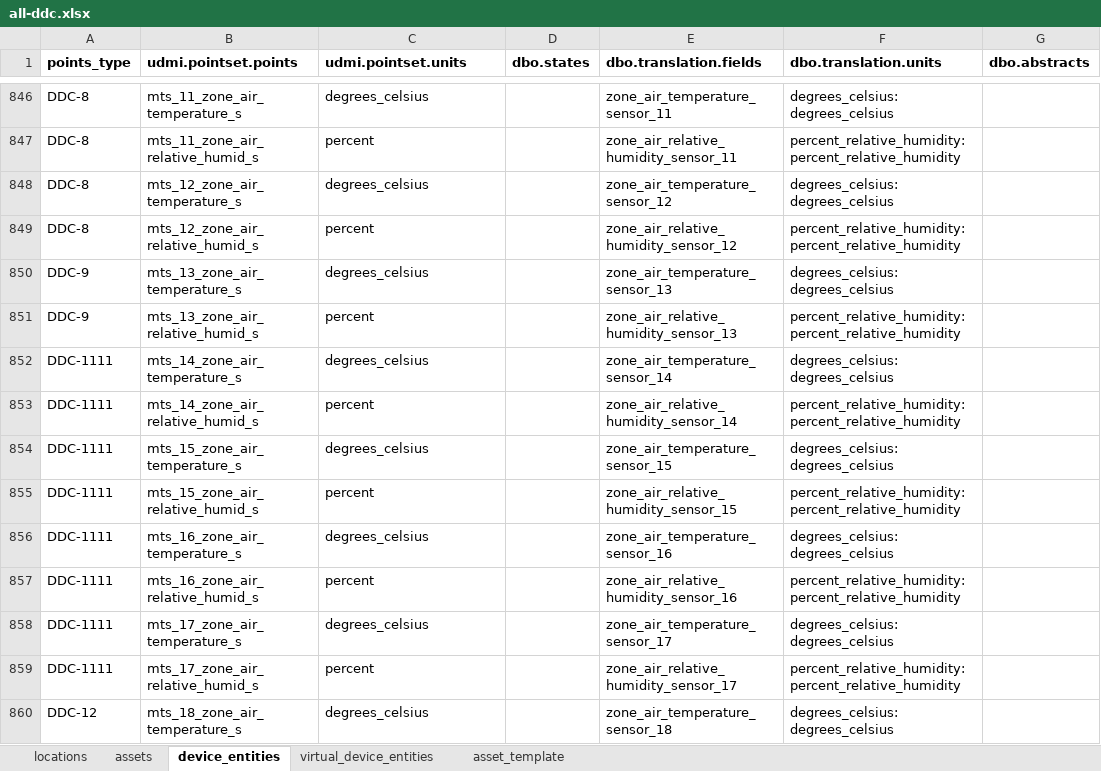
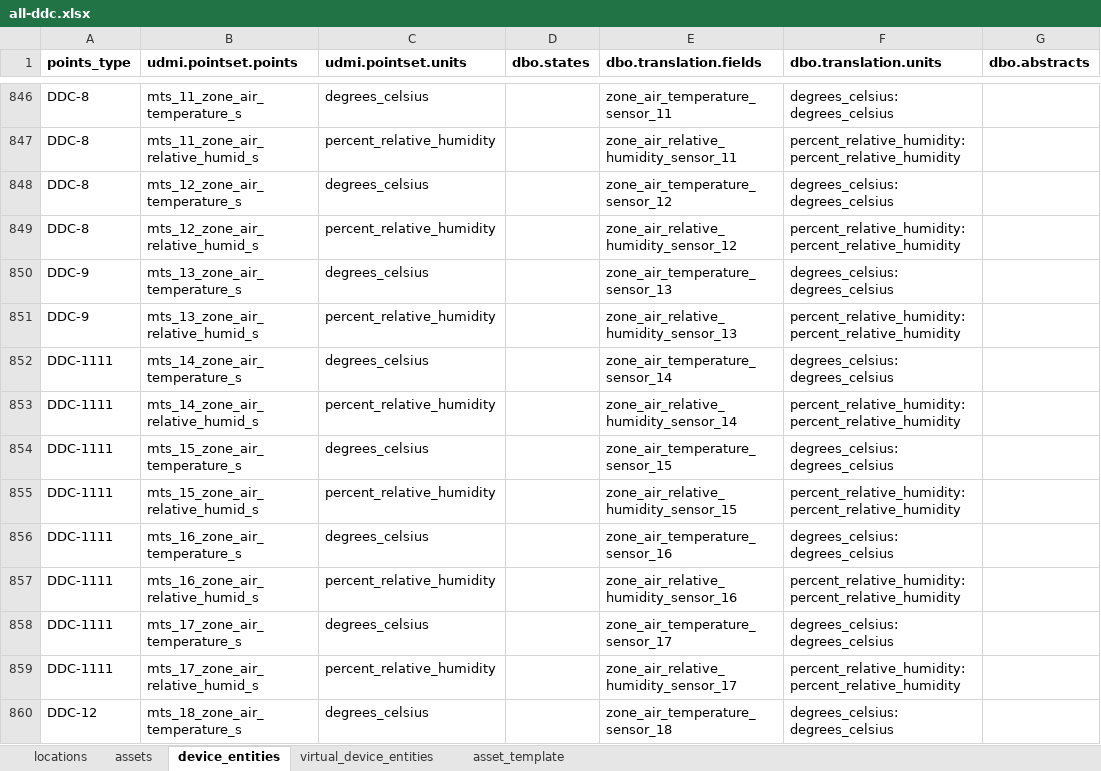
Before and after one commit to darshanjain12/KYOTO-W-BOS, an Excel workbook: YAML-CREATION/ALL-DDC/all-ddc.xlsx, sheet device_entities, drawn as a sheet; only a part is shown, gaps mark what is left out; values as stored, in another font and other column widths than the file's, no borders; the diff covers the shown part only; the diff names each change by its address in the sheet, - before the commit and + after, or states it on an @@ line.

```diff
--- a/YAML-CREATION/ALL-DDC/all-ddc.xlsx (sheet device_entities)
+++ b/YAML-CREATION/ALL-DDC/all-ddc.xlsx (sheet device_entities)
-C847 (udmi.pointset.units): percent
+C847 (udmi.pointset.units): percent_relative_humidity
-C849 (udmi.pointset.units): percent
+C849 (udmi.pointset.units): percent_relative_humidity
-C851 (udmi.pointset.units): percent
+C851 (udmi.pointset.units): percent_relative_humidity
-C853 (udmi.pointset.units): percent
+C853 (udmi.pointset.units): percent_relative_humidity
-C855 (udmi.pointset.units): percent
+C855 (udmi.pointset.units): percent_relative_humidity
-C857 (udmi.pointset.units): percent
+C857 (udmi.pointset.units): percent_relative_humidity
-C859 (udmi.pointset.units): percent
+C859 (udmi.pointset.units): percent_relative_humidity
```
Also changed, not shown: 55 edited cells elsewhere in this sheet, sheet assets.
